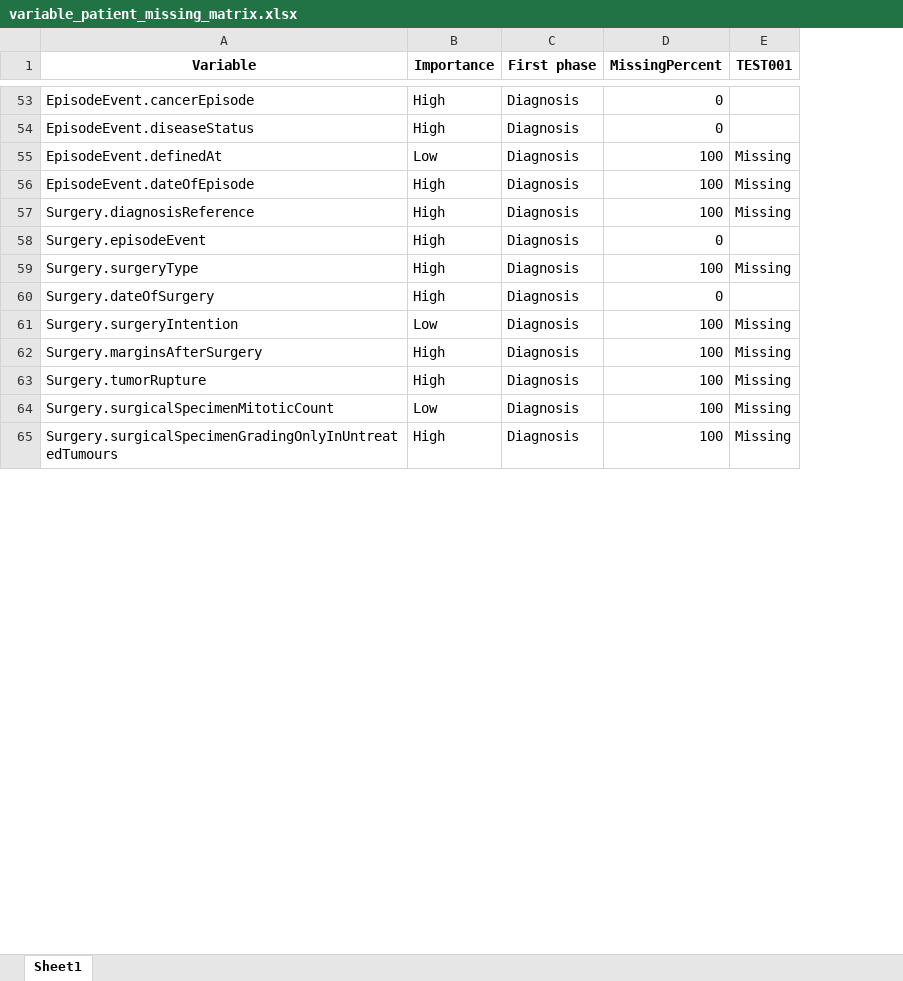
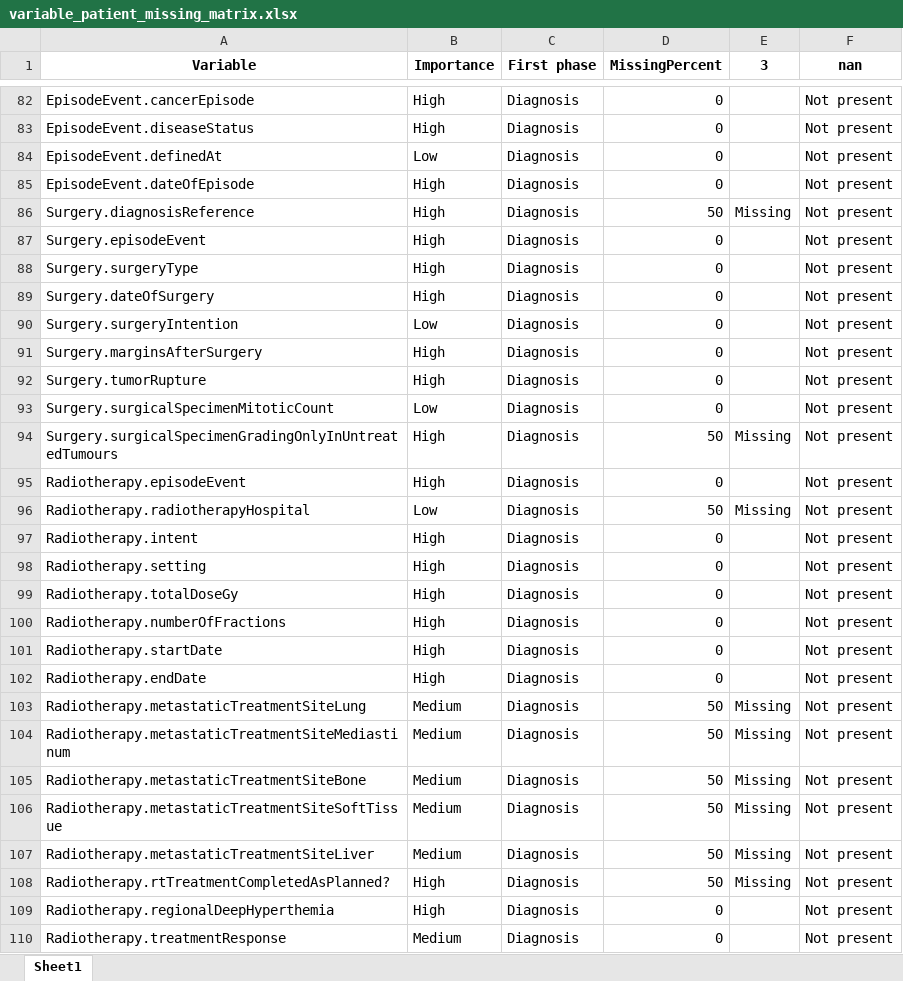
Before and after one commit to unai-zulaika/IDEA4RC-NLP-ClinicalWebAnnotation, an Excel workbook: pipeline/api/data/results/variable_patient_missing_matrix.xlsx, sheet Sheet1, drawn as a sheet; only a part is shown, gaps mark what is left out; values as stored, in another font and other column widths than the file's, no borders; addresses are those after the commit; the diff covers the shown part only; the diff names each change by its address in the sheet, - before the commit and + after, or states it on an @@ line.

```diff
--- a/pipeline/api/data/results/variable_patient_missing_matrix.xlsx (sheet Sheet1)
+++ b/pipeline/api/data/results/variable_patient_missing_matrix.xlsx (sheet Sheet1)
+column F (nan), rows 82-94: all Not present
-E1: TEST001
+E1: 3
-D84:D85 (MissingPercent): 100
+D84:D85 (MissingPercent): 0
-E84:E85 (3): Missing
+E84:E85 (3): (empty)
-D86 (MissingPercent): 100
+D86 (MissingPercent): 50
-D88 (MissingPercent): 100
+D88 (MissingPercent): 0
-E88 (3): Missing
+E88 (3): (empty)
-D90:D93 (MissingPercent): 100
+D90:D93 (MissingPercent): 0
-E90:E93 (3): Missing
+E90:E93 (3): (empty)
-D94 (MissingPercent): 100
+D94 (MissingPercent): 50
+row 95: Radiotherapy.episodeEvent | High | Diagnosis | 0 |  | Not present
+row 96: Radiotherapy.radiotherapyHospital | Low | Diagnosis | 50 | Missing | Not present
+row 97: Radiotherapy.intent | High | Diagnosis | 0 |  | Not present
+row 98: Radiotherapy.setting | High | Diagnosis | 0 |  | Not present
+row 99: Radiotherapy.totalDoseGy | High | Diagnosis | 0 |  | Not present
+row 100: Radiotherapy.numberOfFractions | High | Diagnosis | 0 |  | Not present
+row 101: Radiotherapy.startDate | High | Diagnosis | 0 |  | Not present
+row 102: Radiotherapy.endDate | High | Diagnosis | 0 |  | Not present
+row 103: Radiotherapy.metastaticTreatmentSiteLung | Medium | Diagnosis | 50 | Missing | Not present
+row 104: Radiotherapy.metastaticTreatmentSiteMediastinum | Medium | Diagnosis | 50 | Missing | Not present
+row 105: Radiotherapy.metastaticTreatmentSiteBone | Medium | Diagnosis | 50 | Missing | Not present
+row 106: Radiotherapy.metastaticTreatmentSiteSoftTissue | Medium | Diagnosis | 50 | Missing | Not present
+row 107: Radiotherapy.metastaticTreatmentSiteLiver | Medium | Diagnosis | 50 | Missing | Not present
+row 108: Radiotherapy.rtTreatmentCompletedAsPlanned? | High | Diagnosis | 50 | Missing | Not present
+row 109: Radiotherapy.regionalDeepHyperthemia | High | Diagnosis | 0 |  | Not present
+row 110: Radiotherapy.treatmentResponse | Medium | Diagnosis | 0 |  | Not present
```
Also changed, not shown: 45 added rows and 98 edited cells elsewhere in this sheet, pipeline/api/data/results/idea4rc_data_non_repeatable.xlsx, 38 other files.
